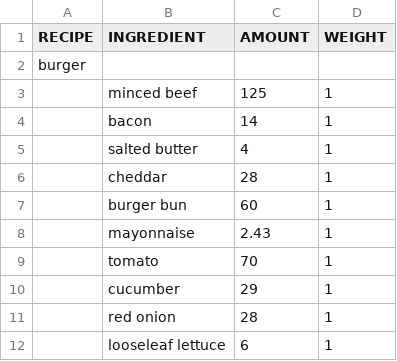
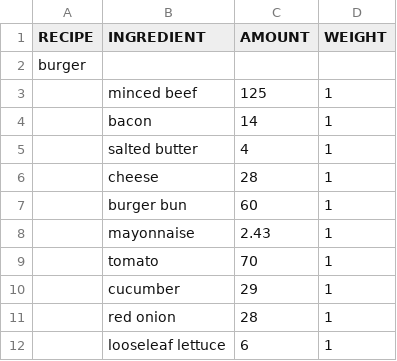
Before and after one commit to atjn/AAU-P1-B226, a CSV file: data/recipes.csv, drawn as a sheet.

```diff
--- a/data/recipes.csv
+++ b/data/recipes.csv
@@ -5,3 +5,3 @@ burger;;;
 ;salted butter;4;1
-;cheddar;28;1
+;cheese;28;1
 ;burger bun;60;1
```
Also changed, not shown: 3 other files.
